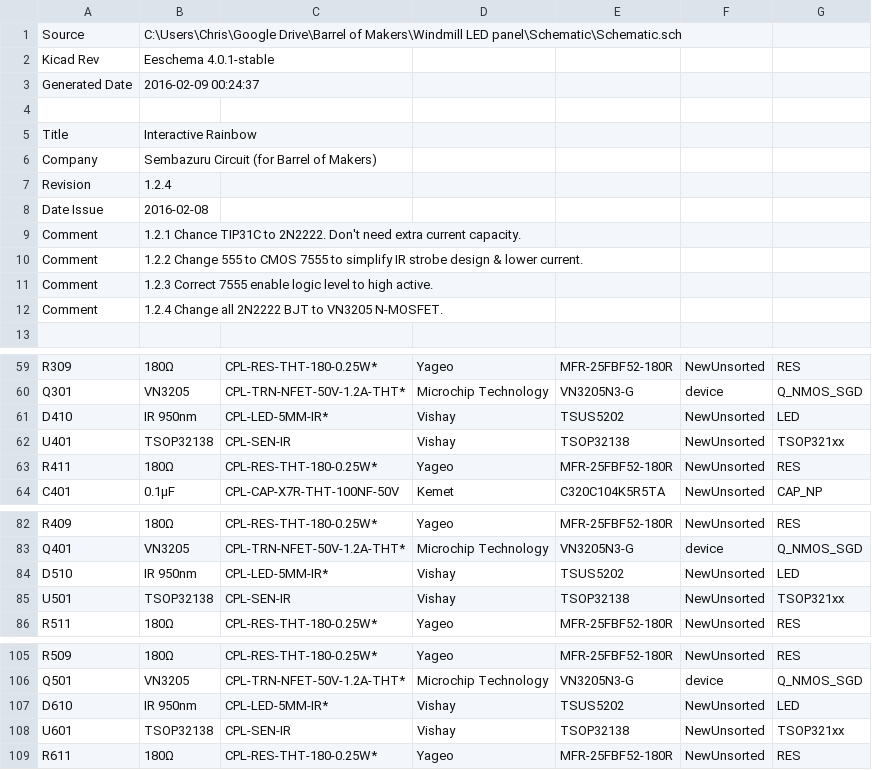
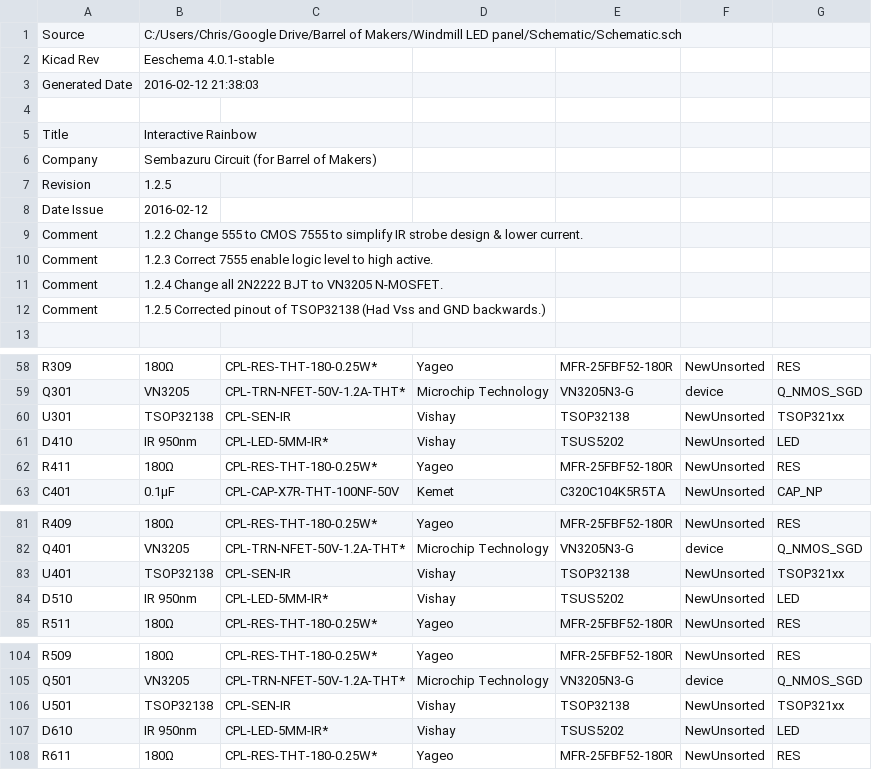
Before and after one commit to Sembazuru/Interactive-Rainbow, a CSV file: Schematic/Schematic_bom_with_title_block_2_csv.csv, drawn as a sheet; only a part is shown, gaps mark what is left out; the diff covers the shown part only.

Commit message:
v1.2.5 - Corrected pinout of TSOP32138 (Had Vss and GND backwards.)

```diff
--- a/Schematic/Schematic_bom_with_title_block_2_csv.csv
+++ b/Schematic/Schematic_bom_with_title_block_2_csv.csv
@@ -1,4 +1,4 @@
-Source,C:\Users\Chris\Google Drive\Barrel of Makers\Windmill LED panel\Schematic\Schematic.sch
+Source,C:/Users/Chris/Google Drive/Barrel of Makers/Windmill LED panel/Schematic/Schematic.sch
 Kicad Rev,Eeschema 4.0.1-stable
-Generated Date,2016-02-09 00:24:37
+Generated Date,2016-02-12 21:38:03
 
@@ -6,5 +6,4 @@ Title,Interactive Rainbow
 Company,Sembazuru Circuit (for Barrel of Makers)
-Revision,1.2.4
-Date Issue,2016-02-08
-Comment,1.2.1 Chance TIP31C to 2N2222. Don't need extra current capacity.
+Revision,1.2.5
+Date Issue,2016-02-12
 Comment,1.2.2 Change 555 to CMOS 7555 to simplify IR strobe design & lower current.
@@ -12,2 +11,3 @@ Comment,1.2.3 Correct 7555 enable logic level to high active.
 Comment,1.2.4 Change all 2N2222 BJT to VN3205 N-MOSFET.
+Comment,1.2.5 Corrected pinout of TSOP32138 (Had Vss and GND backwards.)
 
@@ -60,4 +59,4 @@ R309,180Ω,CPL-RES-THT-180-0.25W*,Yageo,MFR-25FBF52-180R,NewUnsorted,RES
 Q301,VN3205,CPL-TRN-NFET-50V-1.2A-THT*,Microchip Technology,VN3205N3-G,device,Q_NMOS_SGD
+U301,TSOP32138,CPL-SEN-IR,Vishay,TSOP32138,NewUnsorted,TSOP321xx
 D410,IR 950nm,CPL-LED-5MM-IR*,Vishay,TSUS5202,NewUnsorted,LED
-U401,TSOP32138,CPL-SEN-IR,Vishay,TSOP32138,NewUnsorted,TSOP321xx
 R411,180Ω,CPL-RES-THT-180-0.25W*,Yageo,MFR-25FBF52-180R,NewUnsorted,RES
@@ -83,4 +82,4 @@ R409,180Ω,CPL-RES-THT-180-0.25W*,Yageo,MFR-25FBF52-180R,NewUnsorted,RES
 Q401,VN3205,CPL-TRN-NFET-50V-1.2A-THT*,Microchip Technology,VN3205N3-G,device,Q_NMOS_SGD
+U401,TSOP32138,CPL-SEN-IR,Vishay,TSOP32138,NewUnsorted,TSOP321xx
 D510,IR 950nm,CPL-LED-5MM-IR*,Vishay,TSUS5202,NewUnsorted,LED
-U501,TSOP32138,CPL-SEN-IR,Vishay,TSOP32138,NewUnsorted,TSOP321xx
 R511,180Ω,CPL-RES-THT-180-0.25W*,Yageo,MFR-25FBF52-180R,NewUnsorted,RES
@@ -106,4 +105,4 @@ R509,180Ω,CPL-RES-THT-180-0.25W*,Yageo,MFR-25FBF52-180R,NewUnsorted,RES
 Q501,VN3205,CPL-TRN-NFET-50V-1.2A-THT*,Microchip Technology,VN3205N3-G,device,Q_NMOS_SGD
+U501,TSOP32138,CPL-SEN-IR,Vishay,TSOP32138,NewUnsorted,TSOP321xx
 D610,IR 950nm,CPL-LED-5MM-IR*,Vishay,TSUS5202,NewUnsorted,LED
-U601,TSOP32138,CPL-SEN-IR,Vishay,TSOP32138,NewUnsorted,TSOP321xx
 R611,180Ω,CPL-RES-THT-180-0.25W*,Yageo,MFR-25FBF52-180R,NewUnsorted,RES
```
Also changed, not shown: 9 moved rows elsewhere in this file, 7 other files.
